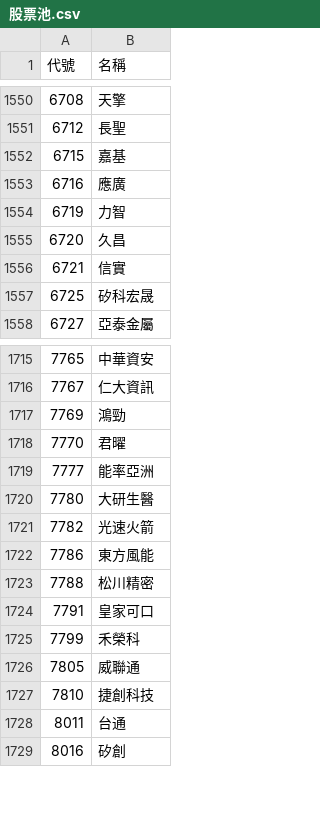
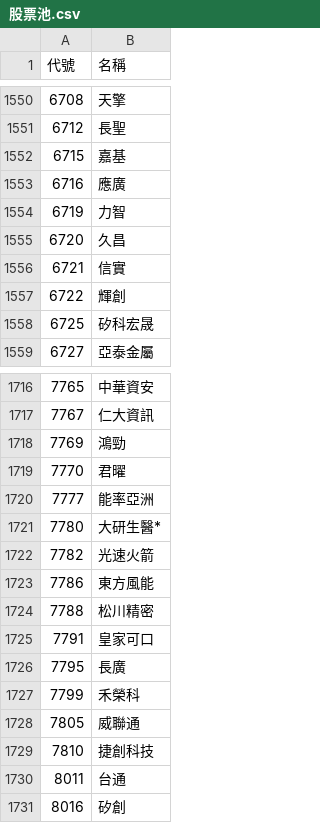
Before and after one commit to samulehsieh/stock-pool, a CSV file: 股票池.csv, drawn as a sheet; only a part is shown, gaps mark what is left out.

```diff
--- a/股票池.csv
+++ b/股票池.csv
@@ -1556,2 +1556,3 @@
 6721,信實
+6722,輝創
 6725,矽科宏晟
@@ -1719,3 +1720,3 @@
 7777,能率亞洲
-7780,大研生醫
+7780,大研生醫*
 7782,光速火箭
@@ -1724,2 +1725,3 @@
 7791,皇家可口
+7795,長廣
 7799,禾榮科
```
